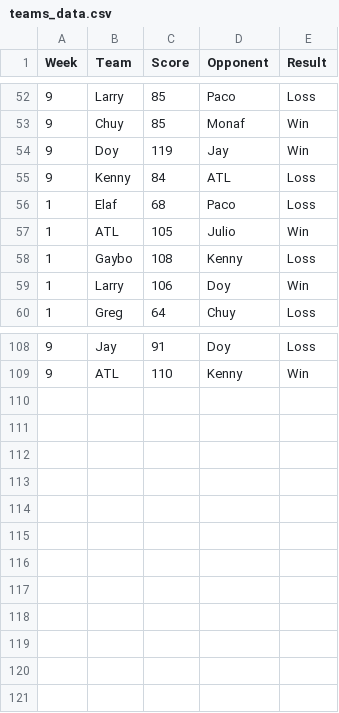
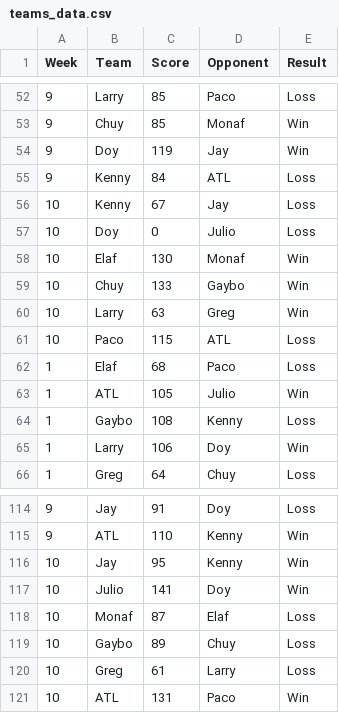
Before and after one commit to EElkadi/fantasyfootballdashboard, a CSV file: data/teams_data.csv, drawn as a sheet; only a part is shown, gaps mark what is left out; the diff names each change by its address in the sheet, - before the commit and + after, or states it on an @@ line.

```diff
--- a/data/teams_data.csv
+++ b/data/teams_data.csv
+row 56: 10 | Kenny | 67 | Jay | Loss
+row 57: 10 | Doy | 0 | Julio | Loss
+row 58: 10 | Elaf | 130 | Monaf | Win
+row 59: 10 | Chuy | 133 | Gaybo | Win
+row 60: 10 | Larry | 63 | Greg | Win
+row 61: 10 | Paco | 115 | ATL | Loss
+row 116: 10 | Jay | 95 | Kenny | Win
+row 117: 10 | Julio | 141 | Doy | Win
+row 118: 10 | Monaf | 87 | Elaf | Loss
+row 119: 10 | Gaybo | 89 | Chuy | Loss
+row 120: 10 | Greg | 61 | Larry | Loss
+row 121: 10 | ATL | 131 | Paco | Win
```
Also changed, not shown: data/players_data.csv, data/standings_data.csv.
